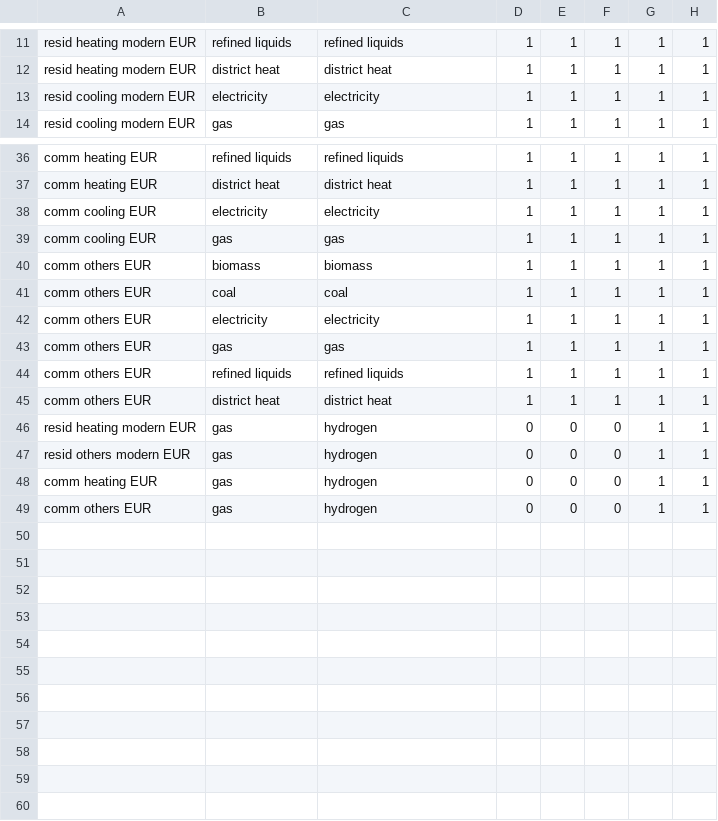
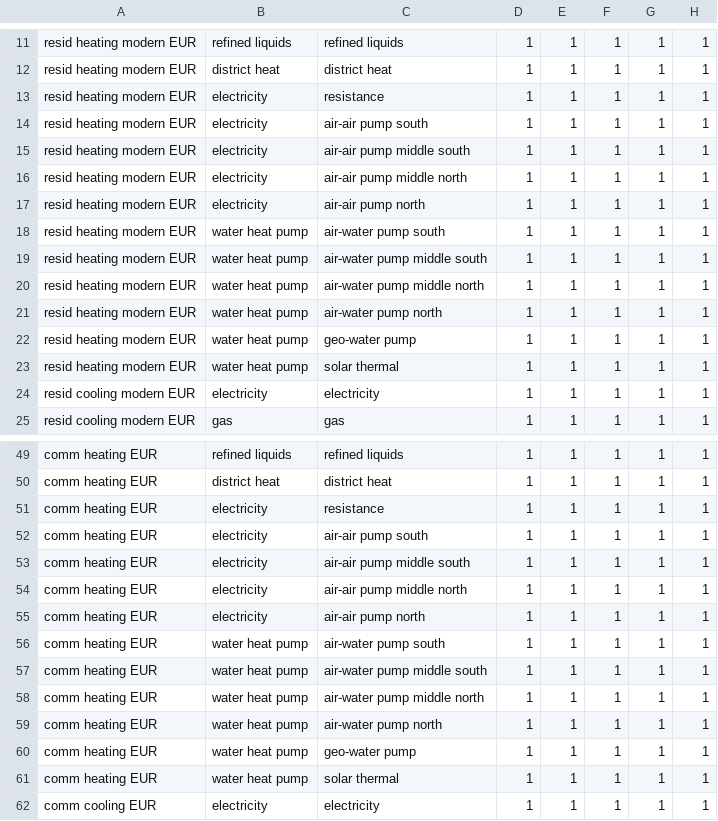
Before and after one commit to bc3LC-GCAMEurope/gcam-core, a CSV file: input/gcamdata/inst/extdata/gcam-europe/A44.globaltech_shrwt_EUR.csv, drawn as a sheet; only a part is shown, gaps mark what is left out; the shorter side is filled out with more unchanged rows; the diff covers the shown part only; the diff names each change by its address in the sheet, - before the commit and + after, or states it on an @@ line.

```diff
--- a/input/gcamdata/inst/extdata/gcam-europe/A44.globaltech_shrwt_EUR.csv
+++ b/input/gcamdata/inst/extdata/gcam-europe/A44.globaltech_shrwt_EUR.csv
+row 13: resid heating modern EUR | electricity | resistance | 1 | 1 | 1 | 1 | 1
+row 14: resid heating modern EUR | electricity | air-air pump south | 1 | 1 | 1 | 1 | 1
+row 15: resid heating modern EUR | electricity | air-air pump middle south | 1 | 1 | 1 | 1 | 1
+row 16: resid heating modern EUR | electricity | air-air pump middle north | 1 | 1 | 1 | 1 | 1
+row 17: resid heating modern EUR | electricity | air-air pump north | 1 | 1 | 1 | 1 | 1
+row 18: resid heating modern EUR | water heat pump | air-water pump south | 1 | 1 | 1 | 1 | 1
+row 19: resid heating modern EUR | water heat pump | air-water pump middle south | 1 | 1 | 1 | 1 | 1
+row 20: resid heating modern EUR | water heat pump | air-water pump middle north | 1 | 1 | 1 | 1 | 1
+row 21: resid heating modern EUR | water heat pump | air-water pump north | 1 | 1 | 1 | 1 | 1
+row 22: resid heating modern EUR | water heat pump | geo-water pump | 1 | 1 | 1 | 1 | 1
+row 23: resid heating modern EUR | water heat pump | solar thermal | 1 | 1 | 1 | 1 | 1
+row 51: comm heating EUR | electricity | resistance | 1 | 1 | 1 | 1 | 1
+row 52: comm heating EUR | electricity | air-air pump south | 1 | 1 | 1 | 1 | 1
+row 53: comm heating EUR | electricity | air-air pump middle south | 1 | 1 | 1 | 1 | 1
+row 54: comm heating EUR | electricity | air-air pump middle north | 1 | 1 | 1 | 1 | 1
+row 55: comm heating EUR | electricity | air-air pump north | 1 | 1 | 1 | 1 | 1
+row 56: comm heating EUR | water heat pump | air-water pump south | 1 | 1 | 1 | 1 | 1
+row 57: comm heating EUR | water heat pump | air-water pump middle south | 1 | 1 | 1 | 1 | 1
+row 58: comm heating EUR | water heat pump | air-water pump middle north | 1 | 1 | 1 | 1 | 1
+row 59: comm heating EUR | water heat pump | air-water pump north | 1 | 1 | 1 | 1 | 1
+row 60: comm heating EUR | water heat pump | geo-water pump | 1 | 1 | 1 | 1 | 1
+row 61: comm heating EUR | water heat pump | solar thermal | 1 | 1 | 1 | 1 | 1
```
Also changed, not shown: 2 added rows elsewhere in this file, input/gcamdata/inst/extdata/gcam-europe/A44.globaltech_cost_EUR.csv, input/gcamdata/inst/extdata/gcam-europe/A44.globaltech_eff_EUR.csv, 6 other files.
